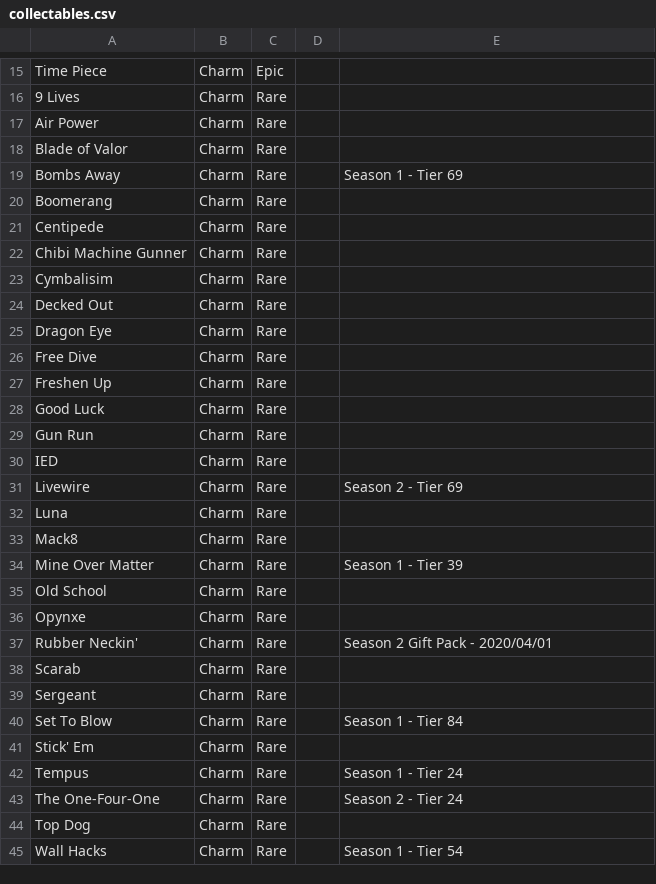
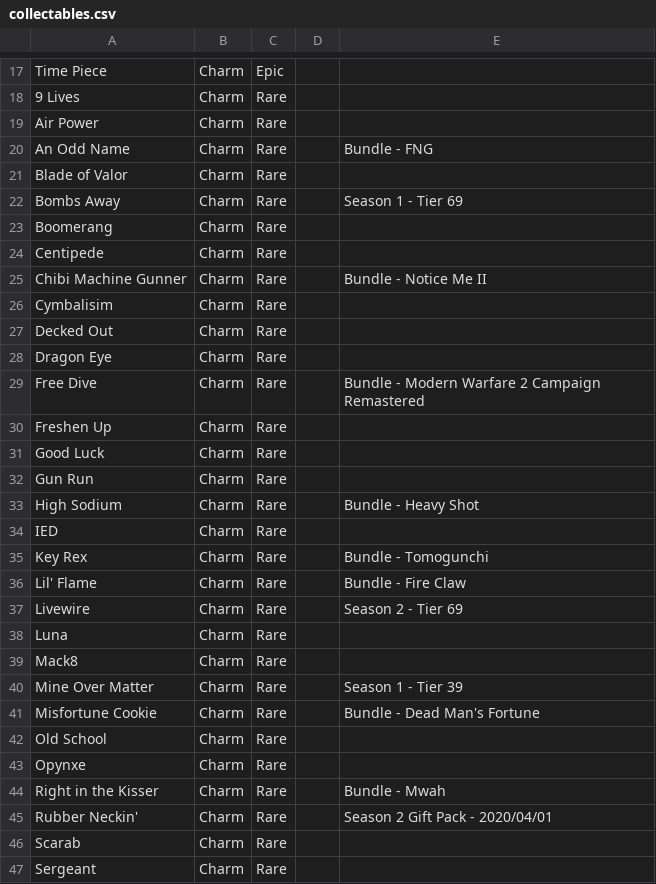
Before and after one commit to cncplyr/datasets-games, a CSV file: ps4/call-of-duty-modern-warfare/collectables.csv, drawn as a sheet; only a part is shown, gaps mark what is left out; the shorter side is filled out with more unchanged rows; the diff covers the shown part only.

Commit message:
Update collectables.csv

```diff
--- a/ps4/call-of-duty-modern-warfare/collectables.csv
+++ b/ps4/call-of-duty-modern-warfare/collectables.csv
@@ -17,2 +19,3 @@ Time Piece,Charm,Epic,,
 Air Power,Charm,Rare,,
+An Odd Name,Charm,Rare,,Bundle - FNG
 Blade of Valor,Charm,Rare,,
@@ -21,3 +24,3 @@ Boomerang,Charm,Rare,,
 Centipede,Charm,Rare,,
-Chibi Machine Gunner,Charm,Rare,,
+Chibi Machine Gunner,Charm,Rare,,Bundle - Notice Me II
 Cymbalisim,Charm,Rare,,
@@ -25,3 +28,3 @@ Decked Out,Charm,Rare,,
 Dragon Eye,Charm,Rare,,
-Free Dive,Charm,Rare,,
+Free Dive,Charm,Rare,,Bundle - Modern Warfare 2 Campaign Remastered
 Freshen Up,Charm,Rare,,
@@ -29,3 +32,6 @@ Good Luck,Charm,Rare,,
 Gun Run,Charm,Rare,,
+High Sodium,Charm,Rare,,Bundle - Heavy Shot
 IED,Charm,Rare,,
+Key Rex,Charm,Rare,,Bundle  - Tomogunchi
+Lil' Flame,Charm,Rare,,Bundle - Fire Claw
 Livewire,Charm,Rare,,Season 2 - Tier 69
@@ -34,4 +40,6 @@ Mack8,Charm,Rare,,
 Mine Over Matter,Charm,Rare,,Season 1 - Tier 39
+Misfortune Cookie,Charm,Rare,,Bundle - Dead Man's Fortune
 Old School,Charm,Rare,,
 Opynxe,Charm,Rare,,
+Right in the Kisser,Charm,Rare,,Bundle - Mwah
 Rubber Neckin',Charm,Rare,,Season 2 Gift Pack - 2020/04/01
```
Also changed, not shown: 6 added rows and 1 edited cell elsewhere in this file.
